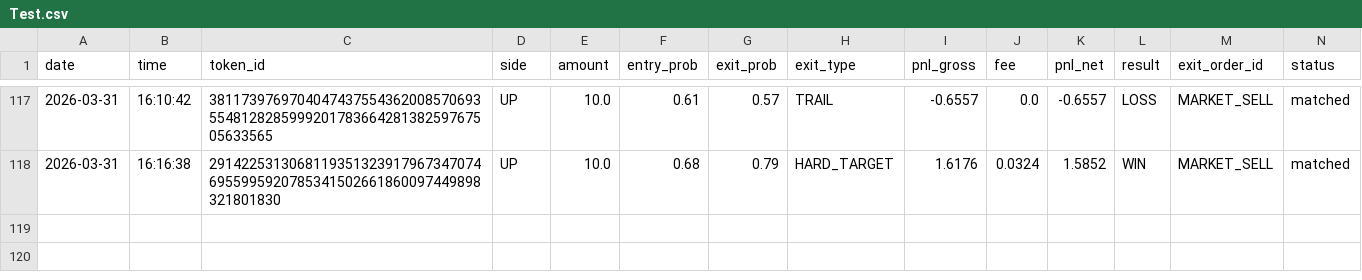
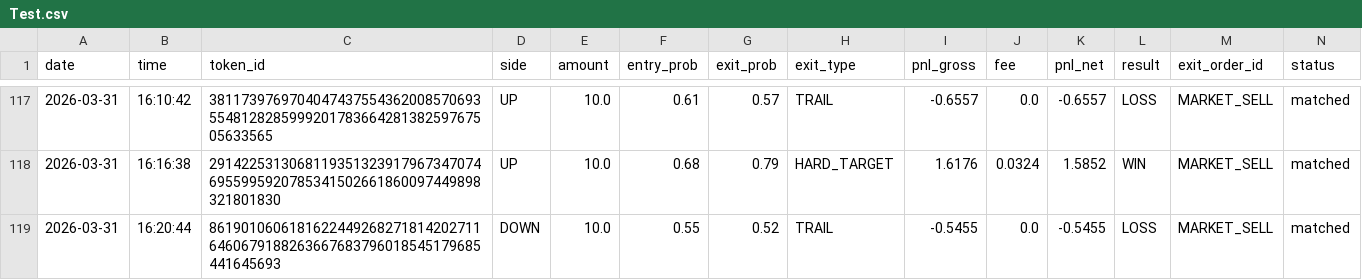
Before and after one commit to gutu99/bot-dashboard, a CSV file: Test.csv, drawn as a sheet; only a part is shown, gaps mark what is left out.

```diff
--- a/Test.csv
+++ b/Test.csv
@@ -118 +118,2 @@ date,time,token_id,side,amount,entry_prob,exit_prob,exit_type,pnl_gross,fee,pnl_
 2026-03-31,16:16:38,29142253130681193513239179673470746955995920785341502661860097449898321801830,UP,10.0,0.68,0.79,HARD_TARGET,1.6176,0.0324,1.5852,WIN,MARKET_SELL,matched
+2026-03-31,16:20:44,86190106061816224492682718142027116460679188263667683796018545179685441645693,DOWN,10.0,0.55,0.52,TRAIL,-0.5455,0.0,-0.5455,LOSS,MARKET_SELL,matched
```
Also changed, not shown: Test1.csv.
